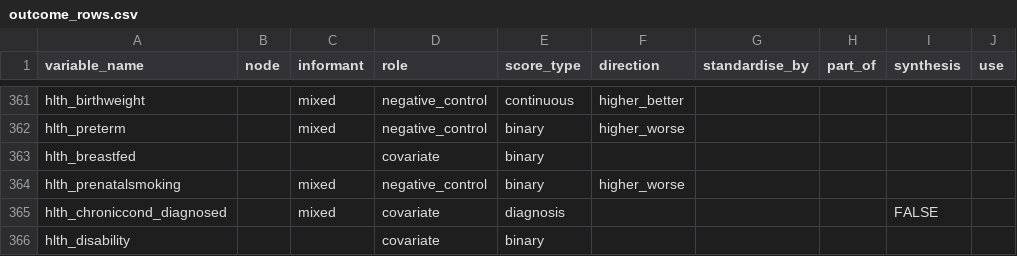
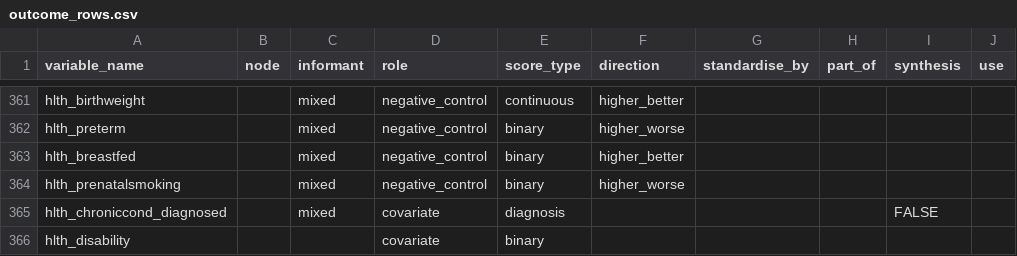
Before and after one commit to Motivation-and-Behaviour/bigger_picture, a CSV file: analysis/outcome_rows.csv, drawn as a sheet; only a part is shown, gaps mark what is left out; the diff names each change by its address in the sheet, - before the commit and + after, or states it on an @@ line.

```diff
--- a/analysis/outcome_rows.csv
+++ b/analysis/outcome_rows.csv
-C363 (informant): (empty)
+C363 (informant): mixed
-D363 (role): covariate
+D363 (role): negative_control
-F363 (direction): (empty)
+F363 (direction): higher_better
```
Also changed, not shown: 1 other file.
